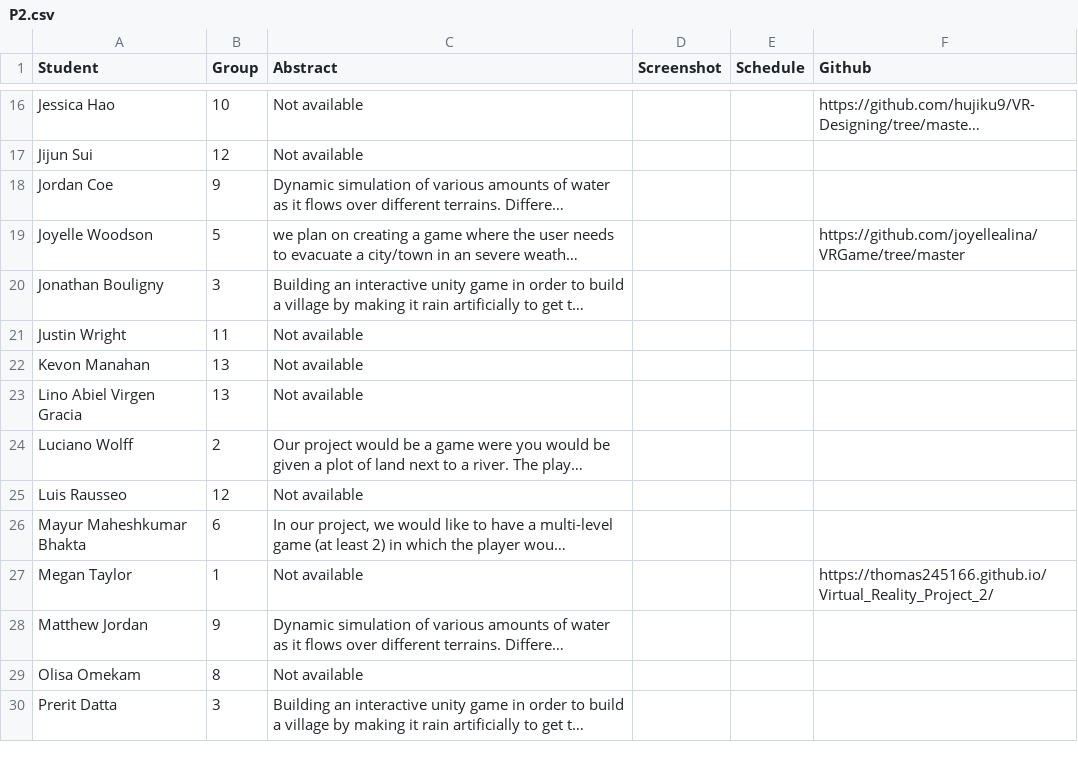
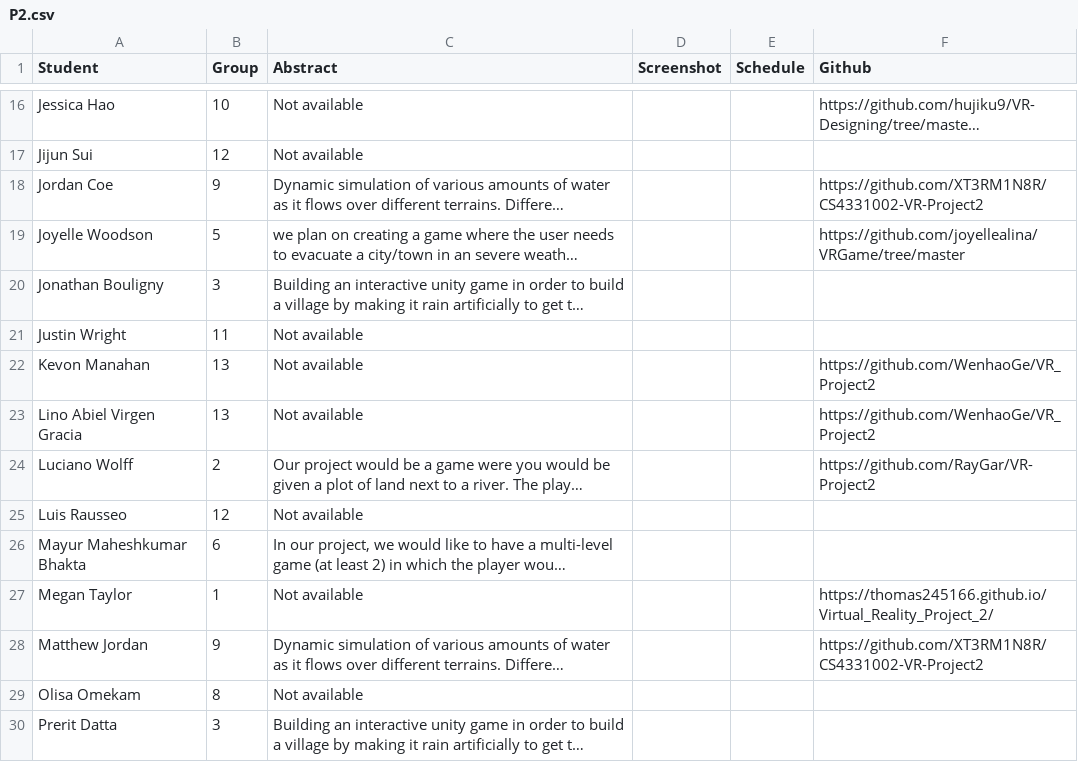
Before and after one commit to iDataVisualizationLab/5331Virtual-Reality, a CSV file: P2/P2.csv, drawn as a sheet; only a part is shown, gaps mark what is left out; long unchanged cells end in …; the diff covers the shown part only; the diff names each change by its address in the sheet, - before the commit and + after, or states it on an @@ line.

Commit message:
update

```diff
--- a/P2/P2.csv
+++ b/P2/P2.csv
-F18 (Github): (empty)
+F18 (Github): https://github.com/XT3RM1N8R/CS4331002-VR-Project2
-F22:F23 (Github): (empty)
+F22:F23 (Github): https://github.com/WenhaoGe/VR_Project2
-F24 (Github): (empty)
+F24 (Github): https://github.com/RayGar/VR-Project2
-F28 (Github): (empty)
+F28 (Github): https://github.com/XT3RM1N8R/CS4331002-VR-Project2
```
Also changed, not shown: 9 edited cells elsewhere in this file.
